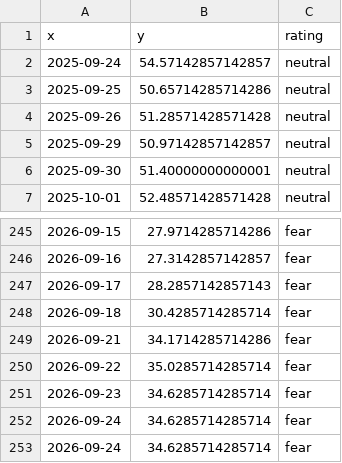
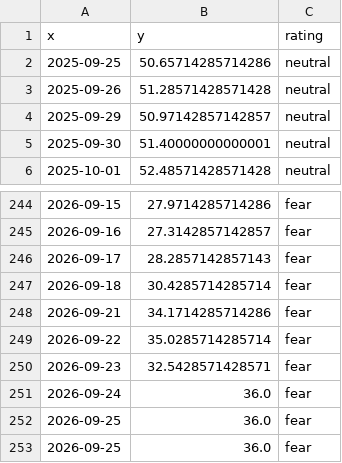
Before and after one commit to 1278943518/ndx-bubble-daily, a CSV file: bubble_data/fng_daily.csv, drawn as a sheet; only a part is shown, gaps mark what is left out.

```diff
--- a/bubble_data/fng_daily.csv
+++ b/bubble_data/fng_daily.csv
@@ -1,3 +1,2 @@
 x,y,rating
-2025-09-24,54.57142857142857,neutral
 2025-09-25,50.65714285714286,neutral
@@ -250,4 +249,5 @@ x,y,rating
 2026-09-22,35.0285714285714,fear
-2026-09-23,34.6285714285714,fear
-2026-09-24,34.6285714285714,fear
-2026-09-24,34.6285714285714,fear
+2026-09-23,32.5428571428571,fear
+2026-09-24,36.0,fear
+2026-09-25,36.0,fear
+2026-09-25,36.0,fear
```
Also changed, not shown: bubble_data/arkk_week.csv, bubble_data/cape_month.csv, 12 other files.
